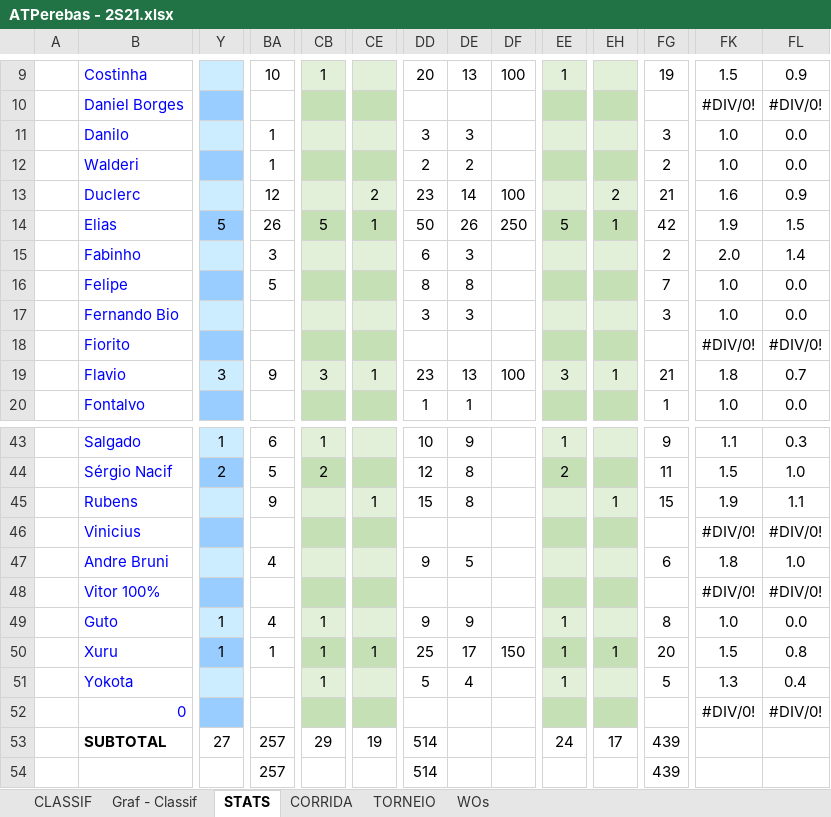
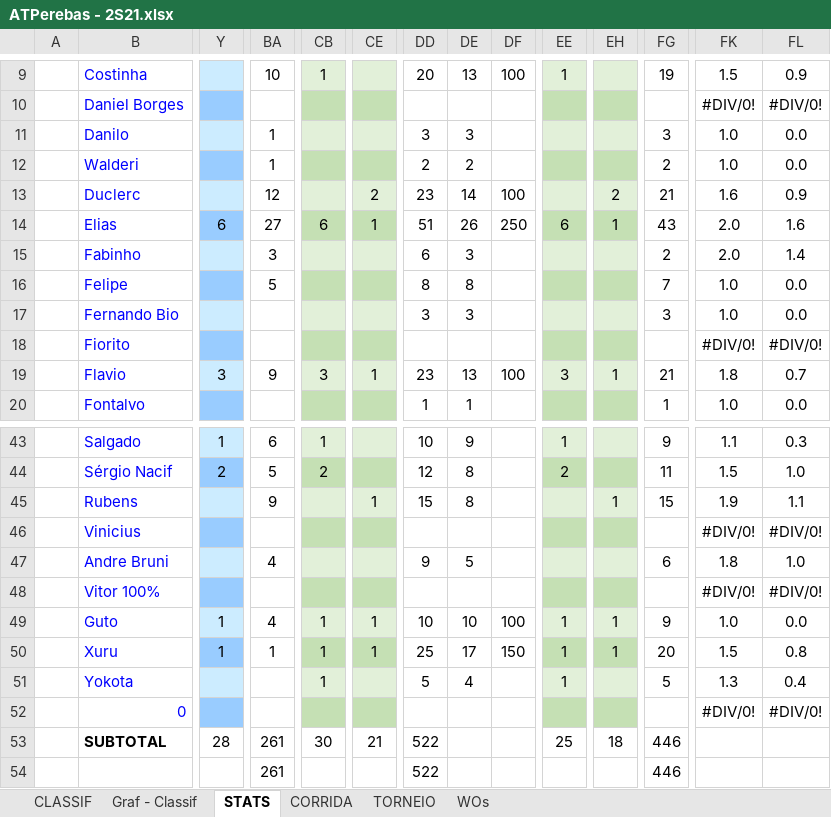
Before and after one commit to juanper/ATPerebas, an Excel workbook: ATPerebas - 2S21.xlsx, sheet STATS, drawn as a sheet; only a part is shown, gaps mark what is left out; values as stored, in another font and other column widths than the file's, no borders; charts and pictures not drawn; removed rows and columns are numbered as before the commit, all else as after; rows hold the shown columns only; the diff covers the shown part only; the diff names each change by its address in the sheet, - before the commit and + after, or states it on an @@ line.

```diff
--- a/ATPerebas - 2S21.xlsx (sheet STATS)
+++ b/ATPerebas - 2S21.xlsx (sheet STATS)
-Y14: 5
+Y14: 6
-BA14: 26
+BA14: 27
-CB14: 5
+CB14: 6
-DD14: 50
+DD14: 51
-EE14: 5
+EE14: 6
-FG14: 42
+FG14: 43
-FK14: 1.9
+FK14: 2.0
-FL14: 1.5
+FL14: 1.6
-CE49: (empty)
+CE49: 1
-DD49: 9
+DD49: 10
-DE49: 9
+DE49: 10
-DF49: (empty)
+DF49: 100
-EH49: (empty)
+EH49: 1
-FG49: 8
+FG49: 9
-Y53: 27
+Y53: 28
-BA53: 257
+BA53: 261
-CB53: 29
+CB53: 30
-CE53: 19
+CE53: 21
-DD53: 514
+DD53: 522
-EE53: 24
+EE53: 25
-EH53: 17
+EH53: 18
-FG53: 439
+FG53: 446
-row 54:  |  |  | 257 |  |  | 514 |  |  |  |  | 439
+row 54:  |  |  | 261 |  |  | 522 |  |  |  |  | 446
```
Also changed, not shown: 61 edited cells elsewhere in this sheet, sheet CLASSIF, sheet CORRIDA, sheet WOs, formulas that keep their value, hidden cells, charts or pictures, 4 other files.
